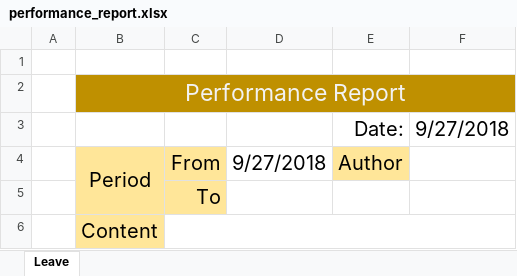
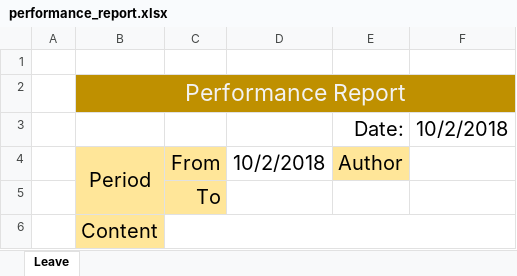
Before and after one commit to cor3000/keikai-tutorial, an Excel workbook: src/main/webapp/WEB-INF/book/performance_report.xlsx, sheet Leave, drawn as a sheet; values as stored, in another font and other column widths than the file's, no borders; charts and pictures not drawn; the diff names each change by its address in the sheet, - before the commit and + after, or states it on an @@ line.

```diff
--- a/src/main/webapp/WEB-INF/book/performance_report.xlsx (sheet Leave)
+++ b/src/main/webapp/WEB-INF/book/performance_report.xlsx (sheet Leave)
-F3: 9/27/2018
+F3: 10/2/2018
-D4: 9/27/2018
+D4: 10/2/2018
```
Also changed, not shown: charts or pictures, src/main/webapp/WEB-INF/book/business_trip.xlsx, src/main/webapp/WEB-INF/book/form_leave.xlsx, 1 other file.
